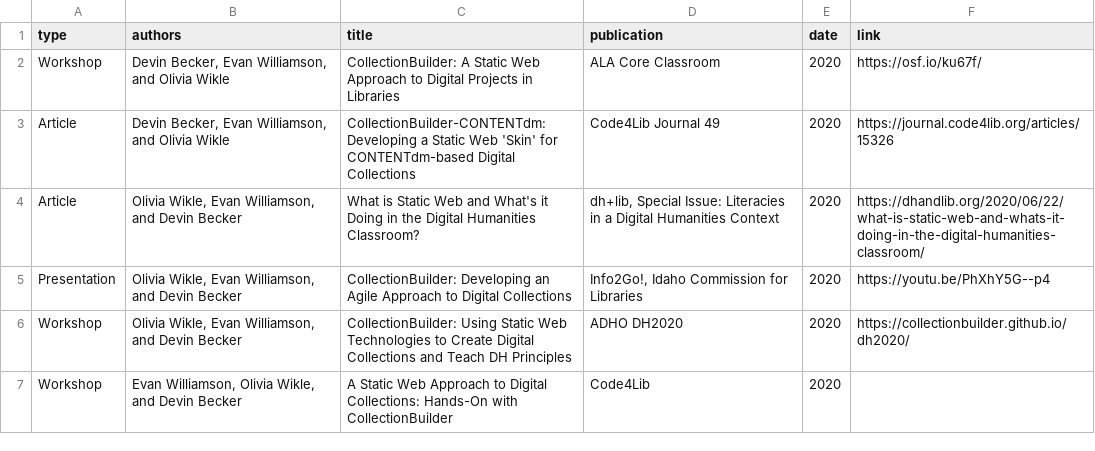
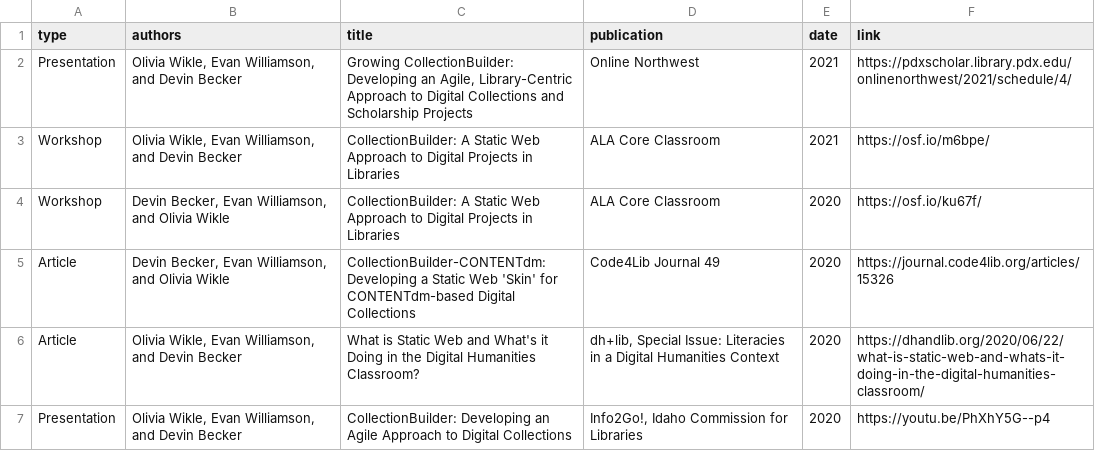
Before and after one commit to CollectionBuilder/collectionbuilder.github.io, a CSV file: _data/cb-publications.csv, drawn as a sheet; only a part is shown; the shorter side is filled out with more unchanged rows; the diff names each change by its address in the sheet, - before the commit and + after, or states it on an @@ line.

Commit message:
update publications

```diff
--- a/_data/cb-publications.csv
+++ b/_data/cb-publications.csv
+row 2: Presentation | Olivia Wikle, Evan Williamson, and Devin Becker | Growing CollectionBuilder: Developing an Agile, Library-Centric Approach to Digital Collections and Scholarship Projects | Online Northwest | 2021 | https://pdxscholar.library.pdx.edu/onlinenorthwest/2021/schedule/4/
+row 3: Workshop | Olivia Wikle, Evan Williamson, and Devin Becker | CollectionBuilder: A Static Web Approach to Digital Projects in Libraries | ALA Core Classroom | 2021 | https://osf.io/m6bpe/
```
